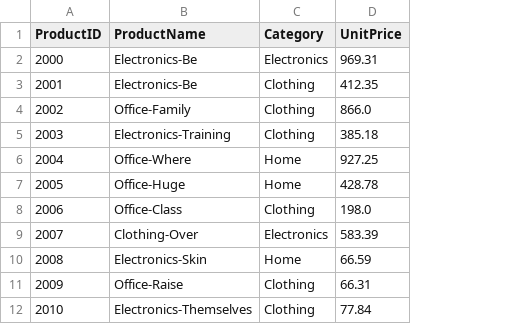
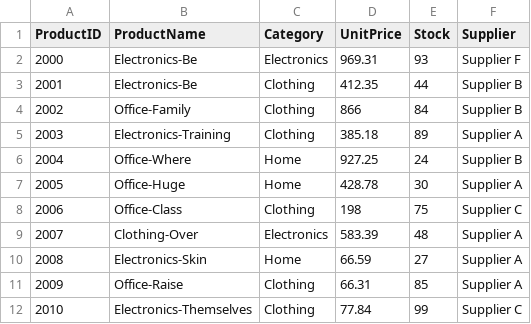
Before and after one commit to tmartin-m/smart-store-tmartin, a CSV file: data/raw/products_data.csv, drawn as a sheet; only a part is shown; the diff names each change by its address in the sheet, - before the commit and + after, or states it on an @@ line.

```diff
--- a/data/raw/products_data.csv
+++ b/data/raw/products_data.csv
+column E (Stock), rows 2-12: 93 | 44 | 84 | 89 | 24 | 30 | 75 | 48 | 27 | 85 | 99
+column F (Supplier), rows 2-12: Supplier F | Supplier B | Supplier B | Supplier A | Supplier B | Supplier A | Supplier C | Supplier A | Supplier A | Supplier A | Supplier C
-D4 (UnitPrice): 866.0
+D4 (UnitPrice): 866
-D8 (UnitPrice): 198.0
+D8 (UnitPrice): 198
```
Also changed, not shown: data/raw/customers_data.csv, 1 other file.
